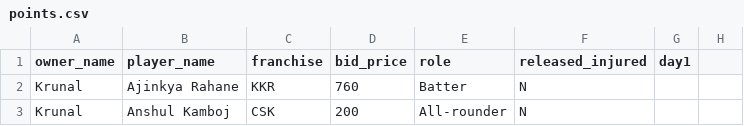
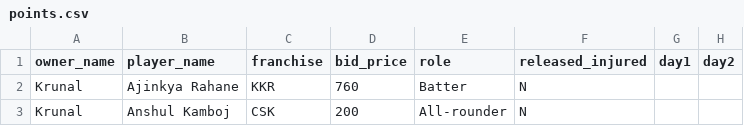
Before and after one commit to AsifCodeBank123/ipl_fe_group, a CSV file: data/points.csv, drawn as a sheet; only a part is shown; the diff names each change by its address in the sheet, - before the commit and + after, or states it on an @@ line.

Commit message:
rcb vs srh points updated

```diff
--- a/data/points.csv
+++ b/data/points.csv
-H1: (empty)
+H1: day2
```
